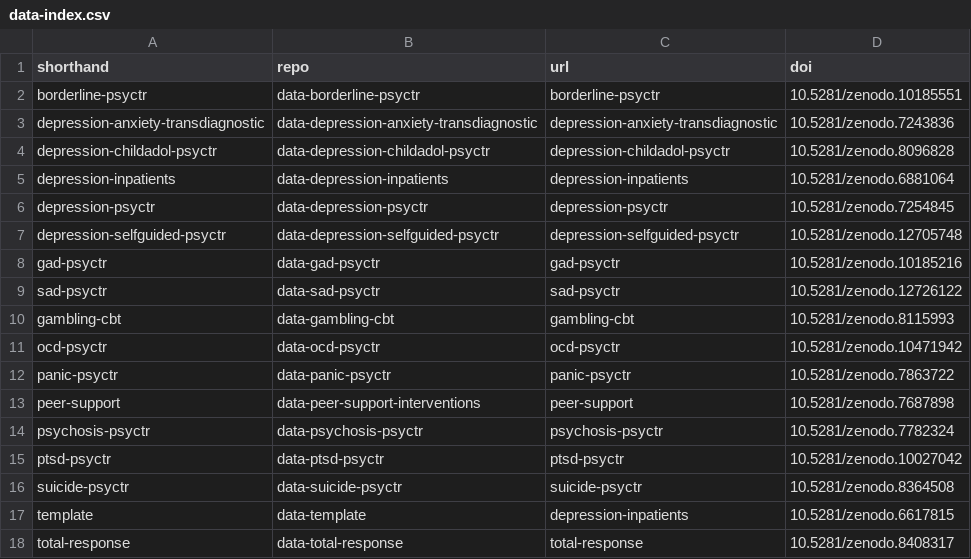
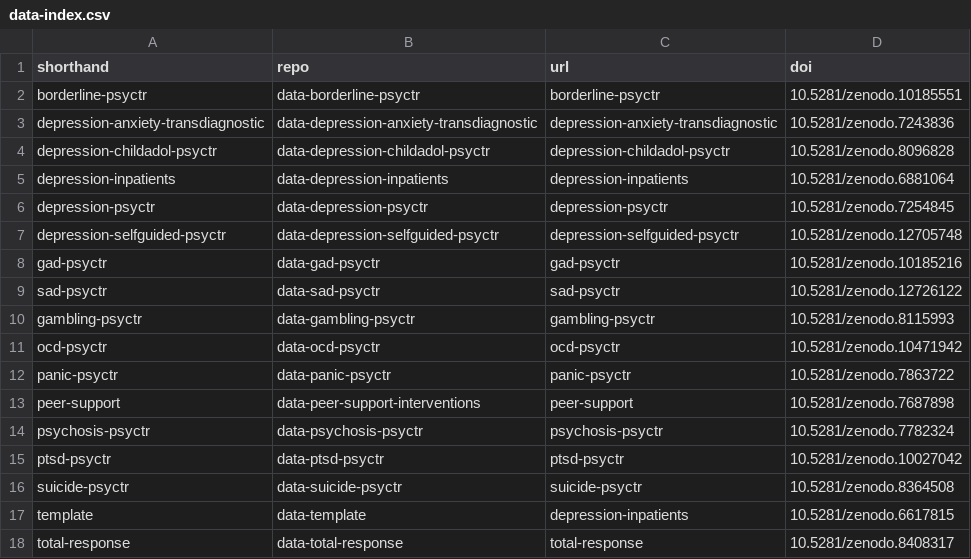
Before and after one commit to metapsy-project/metapsyData, a CSV file: pkgdown/assets/data/data-index.csv, drawn as a sheet.

Commit message:
update gambling-psyctr

```diff
--- a/pkgdown/assets/data/data-index.csv
+++ b/pkgdown/assets/data/data-index.csv
@@ -9,3 +9,3 @@ gad-psyctr;data-gad-psyctr;gad-psyctr;10.5281/zenodo.10185216
 sad-psyctr;data-sad-psyctr;sad-psyctr;10.5281/zenodo.12726122
-gambling-cbt;data-gambling-cbt;gambling-cbt;10.5281/zenodo.8115993
+gambling-psyctr;data-gambling-psyctr;gambling-psyctr;10.5281/zenodo.8115993
 ocd-psyctr;data-ocd-psyctr;ocd-psyctr;10.5281/zenodo.10471942
```
